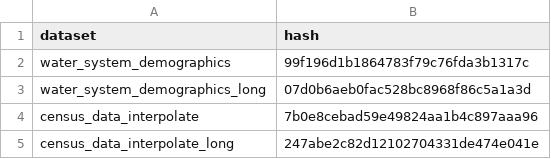
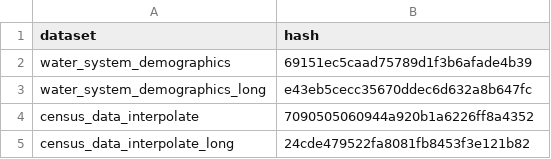
Before and after one commit to daltare/example-census-race-ethnicity-calculation, a CSV file: 03_data_results/_dataset_hash.csv, drawn as a sheet.

```diff
--- a/03_data_results/_dataset_hash.csv
+++ b/03_data_results/_dataset_hash.csv
@@ -1,5 +1,5 @@
 dataset,hash
-water_system_demographics,99f196d1b1864783f79c76fda3b1317c
-water_system_demographics_long,07d0b6aeb0fac528bc8968f86c5a1a3d
-census_data_interpolate,7b0e8cebad59e49824aa1b4c897aaa96
-census_data_interpolate_long,247abe2c82d12102704331de474e041e
+water_system_demographics,69151ec5caad75789d1f3b6afade4b39
+water_system_demographics_long,e43eb5cecc35670ddec6d632a8b647fc
+census_data_interpolate,7090505060944a920b1a6226ff8a4352
+census_data_interpolate_long,24cde479522fa8081fb8453f3e121b82
```
Also changed, not shown: 03_data_results/intermediate_interpolation_data.csv, 03_data_results/water_system_demographics_sac.csv, 5 other files.
